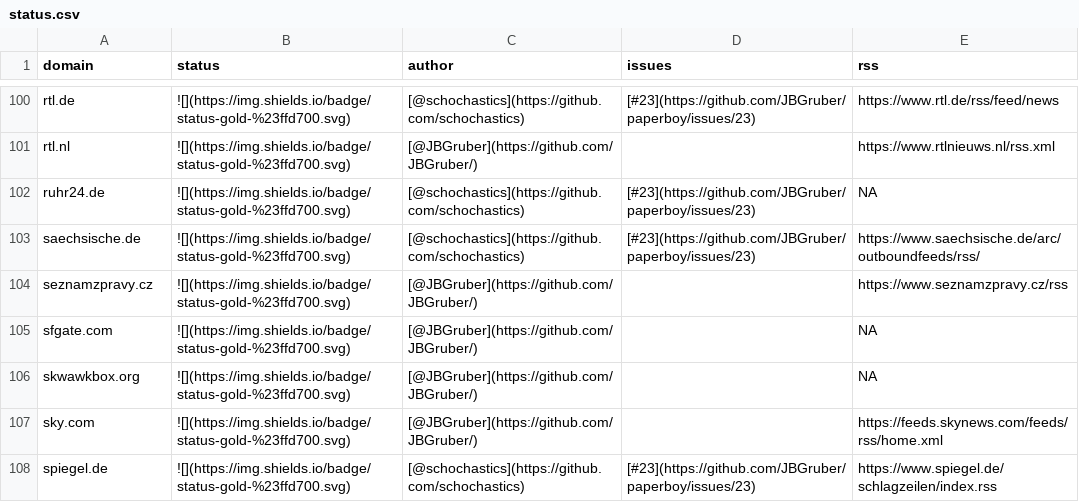
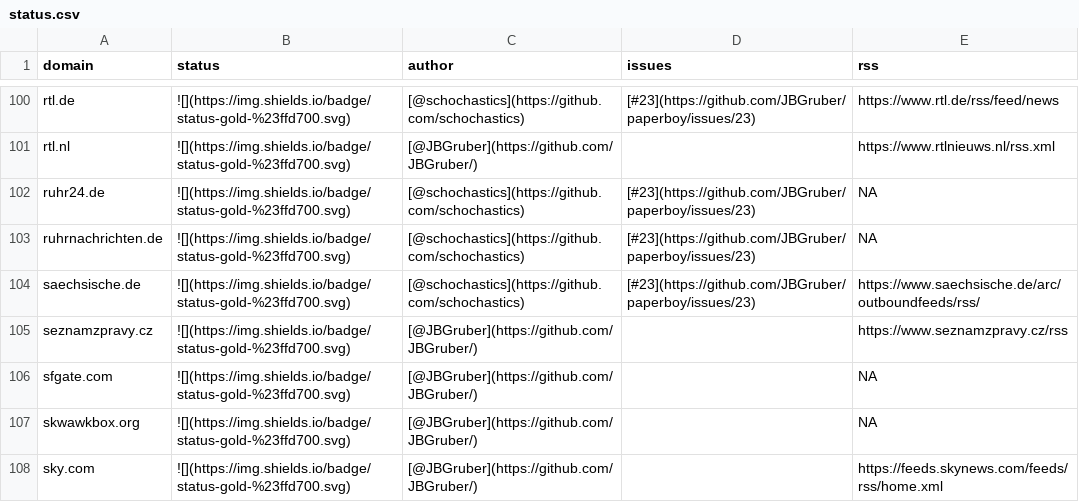
Before and after one commit to JBGruber/paperboy, a CSV file: inst/status.csv, drawn as a sheet; only a part is shown, gaps mark what is left out; the shorter side is filled out with more unchanged rows.

Commit message:
added ruhrnachrichten.de

```diff
--- a/inst/status.csv
+++ b/inst/status.csv
@@ -102,2 +102,3 @@
 "ruhr24.de","![](https://img.shields.io/badge/status-gold-%23ffd700.svg)","[@schochastics](https://github.com/schochastics)","[#23](https://github.com/JBGruber/paperboy/issues/23)", NA
+"ruhrnachrichten.de","![](https://img.shields.io/badge/status-gold-%23ffd700.svg)","[@schochastics](https://github.com/schochastics)","[#23](https://github.com/JBGruber/paperboy/issues/23)", NA
 "saechsische.de","![](https://img.shields.io/badge/status-gold-%23ffd700.svg)","[@schochastics](https://github.com/schochastics)","[#23](https://github.com/JBGruber/paperboy/issues/23)", "https://www.saechsische.de/arc/outboundfeeds/rss/"
```
Also changed, not shown: 2 other files.
